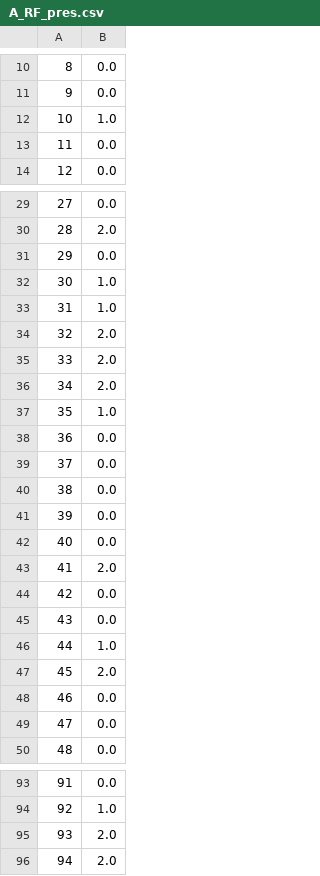
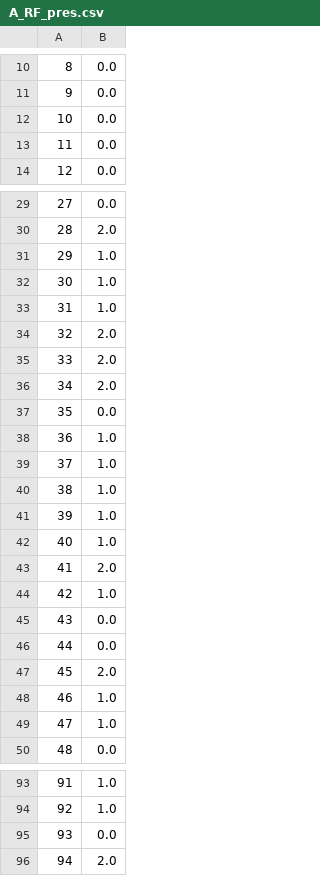
Before and after one commit to RuiGao-1223/GHIL, a CSV file: A_RF/A_RF_pres.csv, drawn as a sheet; only a part is shown, gaps mark what is left out; the diff covers the shown part only.

```diff
--- a/A_RF/A_RF_pres.csv
+++ b/A_RF/A_RF_pres.csv
@@ -11,3 +11,3 @@
 9,0.0
-10,1.0
+10,0.0
 11,0.0
@@ -30,3 +30,3 @@
 28,2.0
-29,0.0
+29,1.0
 30,1.0
@@ -36,15 +36,15 @@
 34,2.0
-35,1.0
-36,0.0
-37,0.0
-38,0.0
-39,0.0
-40,0.0
+35,0.0
+36,1.0
+37,1.0
+38,1.0
+39,1.0
+40,1.0
 41,2.0
-42,0.0
+42,1.0
 43,0.0
-44,1.0
+44,0.0
 45,2.0
-46,0.0
-47,0.0
+46,1.0
+47,1.0
 48,0.0
@@ -93,4 +93,4 @@
-91,0.0
+91,1.0
 92,1.0
-93,2.0
+93,0.0
 94,2.0
```
Also changed, not shown: 13 edited cells elsewhere in this file, A_CNN/cnn_pre_score.csv, A_CNN/cnn_pres.csv, 26 other files.
